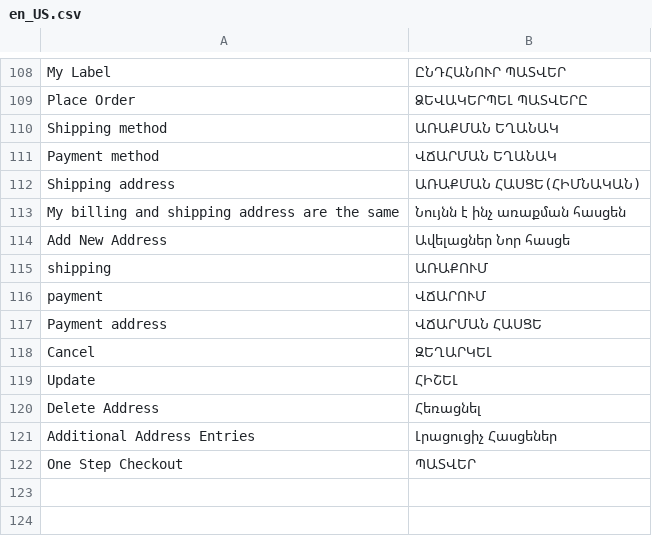
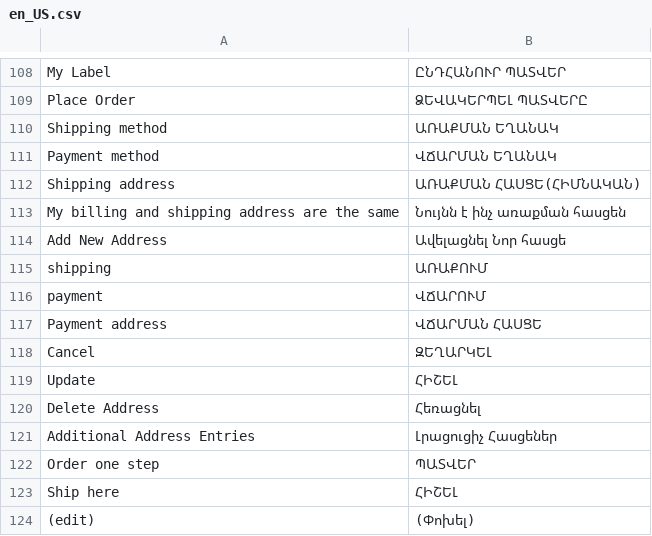
Before and after one commit to TrioAngel/magento-theme, a CSV file: app/design/frontend/Bigbox/theme/i18n/en_US.csv, drawn as a sheet; only a part is shown, gaps mark what is left out; the diff names each change by its address in the sheet, - before the commit and + after, or states it on an @@ line.

Commit message:
checkout fixed issues(adding edit button)

```diff
--- a/app/design/frontend/Bigbox/theme/i18n/en_US.csv
+++ b/app/design/frontend/Bigbox/theme/i18n/en_US.csv
-B114: Ավելացներ Նոր հասցե
+B114: Ավելացնել Նոր հասցե
-A122: One Step Checkout
+A122: Order one step
+row 123: Ship here | ՀԻՇԵԼ
+row 124: (edit) | (Փոխել)
```
Also changed, not shown: 7 other files.
